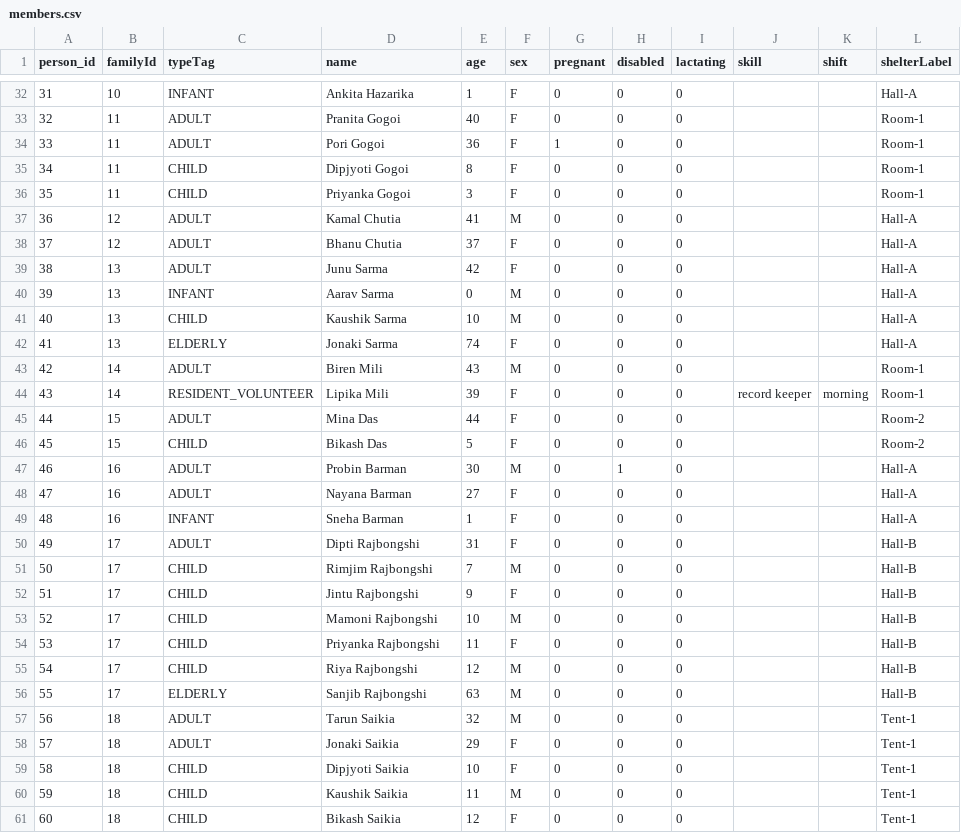
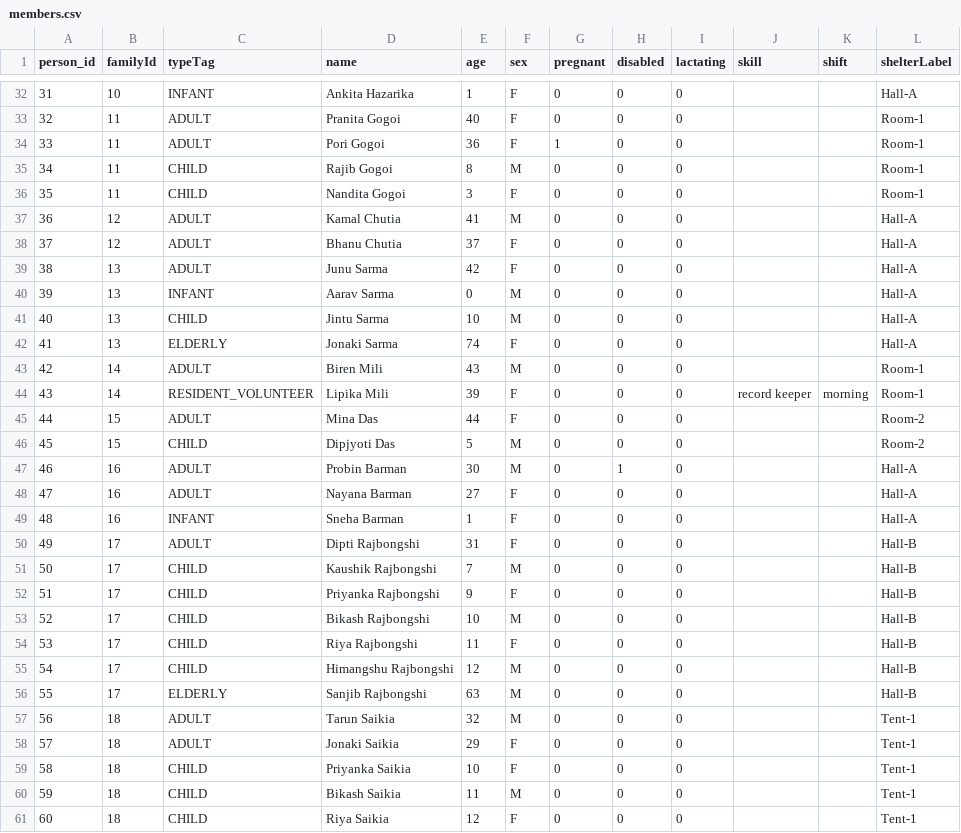
Before and after one commit to yuri2169/relief-camp-manager, a CSV file: data/members.csv, drawn as a sheet; only a part is shown, gaps mark what is left out; the diff covers the shown part only.

Commit message:
Pair seed names with sex, tighten rigged-figure assertions, fail on missing data
Names are stored with their sex in small tables so no member's name and sex
can disagree, and no two members of a family share a full name. The seed
suite now fails when data/ is missing instead of skipping, and the rice
day bands are narrowed to 1.9-2.1 and 17.5-18.5. Camp 2's extra-children
rule uses named constants, and the composition note is corrected.

```diff
--- a/data/members.csv
+++ b/data/members.csv
@@ -34,4 +34,4 @@ person_id,familyId,typeTag,name,age,sex,pregnant,disabled,lactating,skill,shift,
 33,11,ADULT,Pori Gogoi,36,F,1,0,0,,,Room-1
-34,11,CHILD,Dipjyoti Gogoi,8,F,0,0,0,,,Room-1
-35,11,CHILD,Priyanka Gogoi,3,F,0,0,0,,,Room-1
+34,11,CHILD,Rajib Gogoi,8,M,0,0,0,,,Room-1
+35,11,CHILD,Nandita Gogoi,3,F,0,0,0,,,Room-1
 36,12,ADULT,Kamal Chutia,41,M,0,0,0,,,Hall-A
@@ -40,3 +40,3 @@ person_id,familyId,typeTag,name,age,sex,pregnant,disabled,lactating,skill,shift,
 39,13,INFANT,Aarav Sarma,0,M,0,0,0,,,Hall-A
-40,13,CHILD,Kaushik Sarma,10,M,0,0,0,,,Hall-A
+40,13,CHILD,Jintu Sarma,10,M,0,0,0,,,Hall-A
 41,13,ELDERLY,Jonaki Sarma,74,F,0,0,0,,,Hall-A
@@ -45,3 +45,3 @@ person_id,familyId,typeTag,name,age,sex,pregnant,disabled,lactating,skill,shift,
 44,15,ADULT,Mina Das,44,F,0,0,0,,,Room-2
-45,15,CHILD,Bikash Das,5,F,0,0,0,,,Room-2
+45,15,CHILD,Dipjyoti Das,5,M,0,0,0,,,Room-2
 46,16,ADULT,Probin Barman,30,M,0,1,0,,,Hall-A
@@ -50,7 +50,7 @@ person_id,familyId,typeTag,name,age,sex,pregnant,disabled,lactating,skill,shift,
 49,17,ADULT,Dipti Rajbongshi,31,F,0,0,0,,,Hall-B
-50,17,CHILD,Rimjim Rajbongshi,7,M,0,0,0,,,Hall-B
-51,17,CHILD,Jintu Rajbongshi,9,F,0,0,0,,,Hall-B
-52,17,CHILD,Mamoni Rajbongshi,10,M,0,0,0,,,Hall-B
-53,17,CHILD,Priyanka Rajbongshi,11,F,0,0,0,,,Hall-B
-54,17,CHILD,Riya Rajbongshi,12,M,0,0,0,,,Hall-B
+50,17,CHILD,Kaushik Rajbongshi,7,M,0,0,0,,,Hall-B
+51,17,CHILD,Priyanka Rajbongshi,9,F,0,0,0,,,Hall-B
+52,17,CHILD,Bikash Rajbongshi,10,M,0,0,0,,,Hall-B
+53,17,CHILD,Riya Rajbongshi,11,F,0,0,0,,,Hall-B
+54,17,CHILD,Himangshu Rajbongshi,12,M,0,0,0,,,Hall-B
 55,17,ELDERLY,Sanjib Rajbongshi,63,M,0,0,0,,,Hall-B
@@ -58,4 +58,4 @@ person_id,familyId,typeTag,name,age,sex,pregnant,disabled,lactating,skill,shift,
 57,18,ADULT,Jonaki Saikia,29,F,0,0,0,,,Tent-1
-58,18,CHILD,Dipjyoti Saikia,10,F,0,0,0,,,Tent-1
-59,18,CHILD,Kaushik Saikia,11,M,0,0,0,,,Tent-1
-60,18,CHILD,Bikash Saikia,12,F,0,0,0,,,Tent-1
+58,18,CHILD,Priyanka Saikia,10,F,0,0,0,,,Tent-1
+59,18,CHILD,Bikash Saikia,11,M,0,0,0,,,Tent-1
+60,18,CHILD,Riya Saikia,12,F,0,0,0,,,Tent-1
```
Also changed, not shown: 62 edited cells elsewhere in this file, 2 other files.
